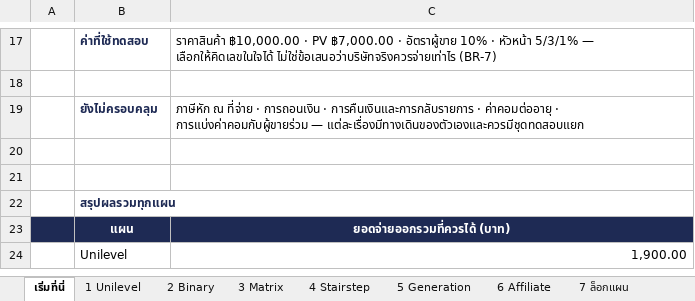
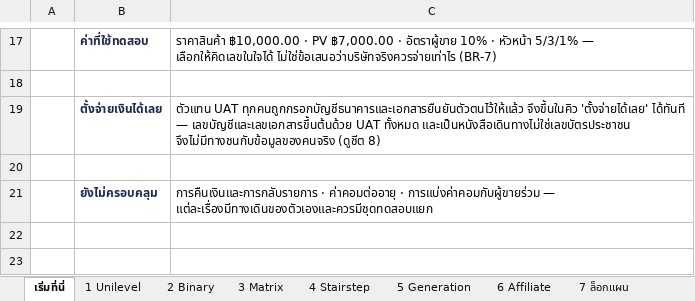
Before and after one commit to onlinemarketingth-cyber/partner, an Excel workbook: docs/UAT-commission-plans.xlsx, sheet เริ่มที่นี่, drawn as a sheet; only a part is shown, gaps mark what is left out; the shorter side is filled out with more unchanged rows; values as stored, in another font and other column widths than the file's, no borders; addresses are those after the commit; the diff names each change by its address in the sheet, - before the commit and + after, or states it on an @@ line.

```diff
--- a/docs/UAT-commission-plans.xlsx (sheet เริ่มที่นี่)
+++ b/docs/UAT-commission-plans.xlsx (sheet เริ่มที่นี่)
+row 19:  | ตั้งจ่ายเงินได้เลย | ตัวแทน UAT ทุกคนถูกกรอกบัญชีธนาคารและเอกสารยืนยันตัวตนไว้ให้แล้ว จึงขึ้นในคิว 'ตั้งจ่ายได้เลย' ได้ทันที — เลขบัญชีและเลขเอกสารขึ้นต้นด้วย UAT ทั้งหมด และเป็นหนังสือเดินทางไม่ใช่เลขบัตรประชาชน จึงไม่มีทางชนกับข้อมูลของคนจริง (ดูชีต 8)
+row 20: (empty)
-C21: ภาษีหัก ณ ที่จ่าย · การถอนเงิน · การคืนเงินและการกลับรายการ ·…
+C21: การคืนเงินและการกลับรายการ ·…
```
Also changed, not shown: sheet 6 Affiliate, other sheet tabs, formulas that keep their value, 3 other files.
